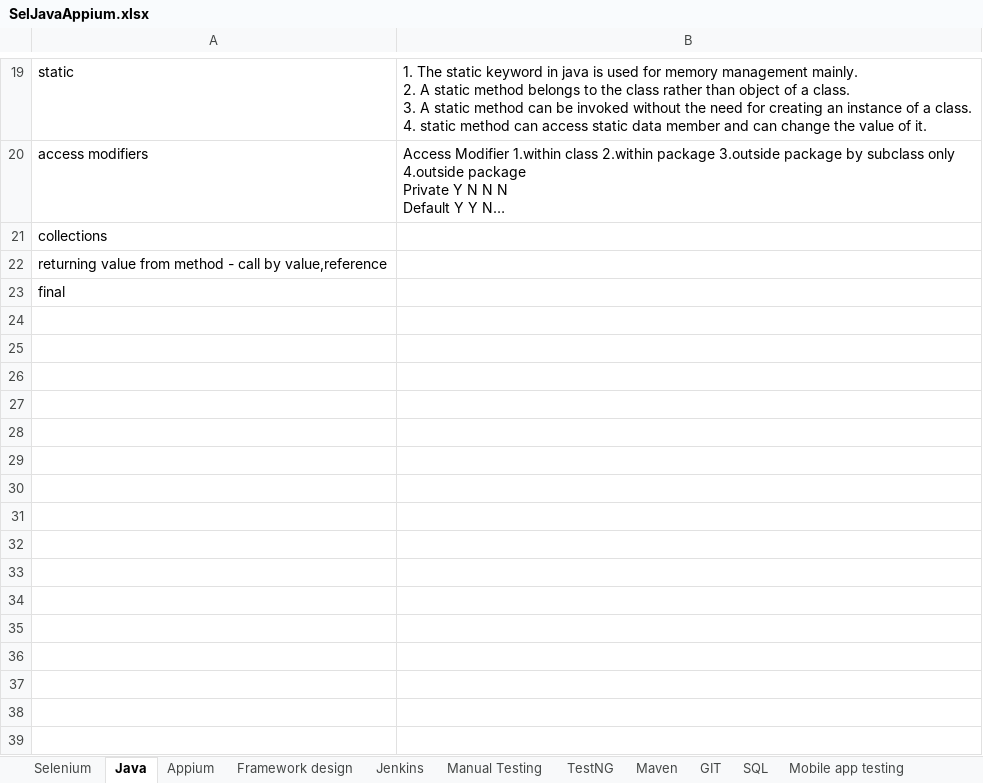
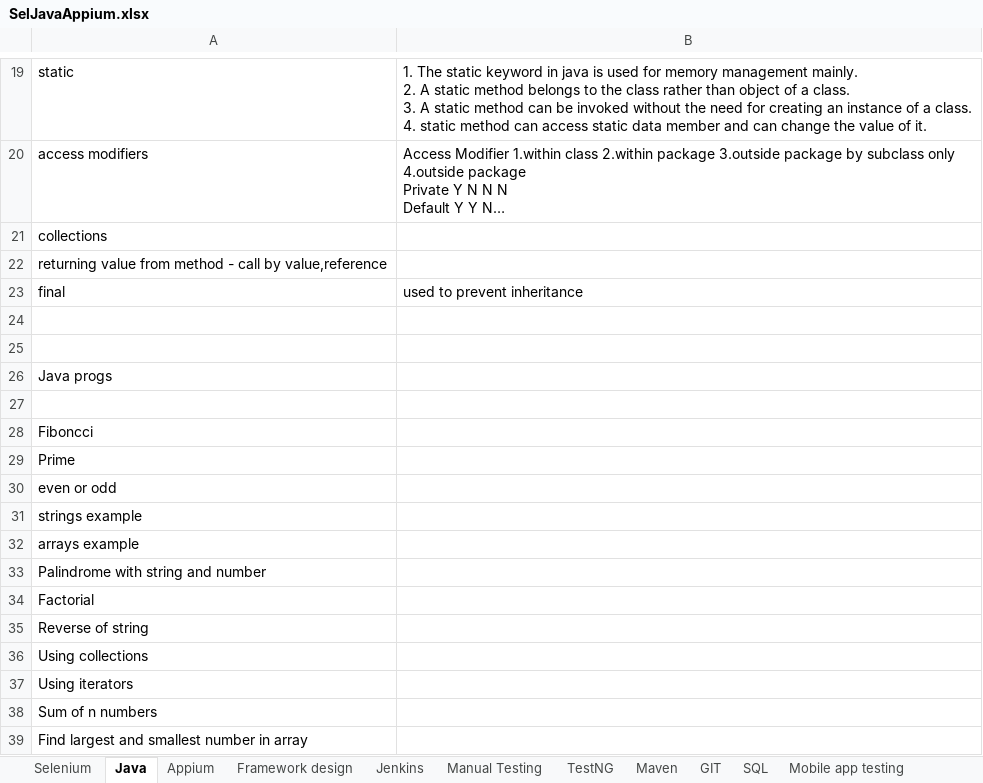
Before and after one commit to nikhilg37/AppiumLearning, an Excel workbook: SelJavaAppium.xlsx, sheet Java, drawn as a sheet; only a part is shown, gaps mark what is left out; long unchanged cells end in …; values as stored, in another font and other column widths than the file's, no borders; the diff names each change by its address in the sheet, - before the commit and + after, or states it on an @@ line.

Commit message:
java progs

```diff
--- a/SelJavaAppium.xlsx (sheet Java)
+++ b/SelJavaAppium.xlsx (sheet Java)
-B23: (empty)
+B23: used to prevent inheritance
+row 24: (empty)
+row 25: (empty)
+row 26: Java progs
+row 27: (empty)
+row 28: Fiboncci
+row 29: Prime
+row 30: even or odd
+row 31: strings example
+row 32: arrays example
+row 33: Palindrome with string and number
+row 34: Factorial
+row 35: Reverse of string
+row 36: Using collections
+row 37: Using iterators
+row 38: Sum of n numbers
+row 39: Find largest and smallest number in array
```
Also changed, not shown: other sheet tabs.
